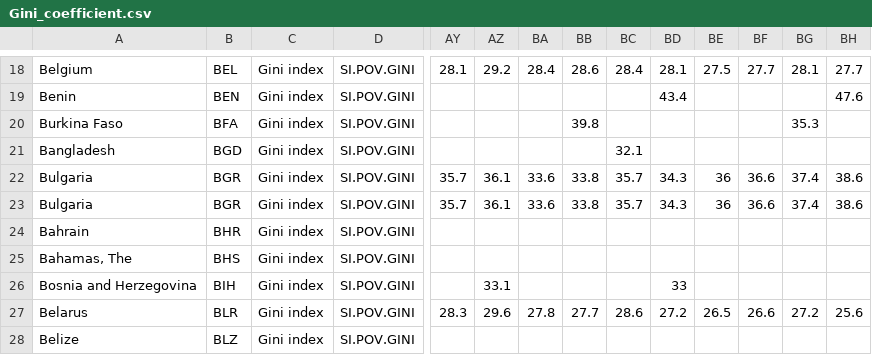
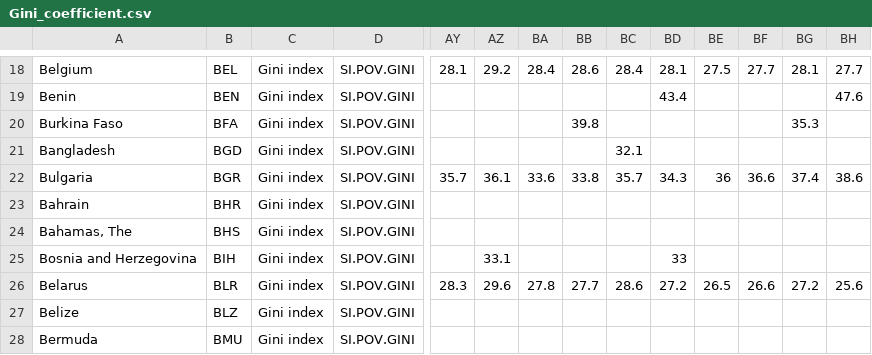
Before and after one commit to Nociception/plotly_lvlos, a CSV file: data/Gini_coefficient.csv, drawn as a sheet; only a part is shown, gaps mark what is left out; the shorter side is filled out with more unchanged rows; rows hold the shown columns only; the diff names each change by its address in the sheet, - before the commit and + after, or states it on an @@ line.

Commit message:
modified:   data/Gini_coefficient.csv  ; had to restore an intended duplicate line for testing 	modified:   plotly_lvlos/core_data/CoreDataBuilder.py ; validate_overlap_columns refactored with "private" step-named helper 	modified:   plotly_lvlos/core_data/validate_overlap_columns.py  ; old file recycled (same name) to define "private" helper function 	modified:   plotly_lvlos/errors/errors_build_core_data.py  ; new fail Class

```diff
--- a/data/Gini_coefficient.csv
+++ b/data/Gini_coefficient.csv
-row 23: Bulgaria | BGR | Gini index | SI.POV.GINI | 35.7 | 36.1 | 33.6 | 33.8 | 35.7 | 34.3 | 36 | 36.6 | 37.4 | 38.6
```
Also changed, not shown: 5 other files.
